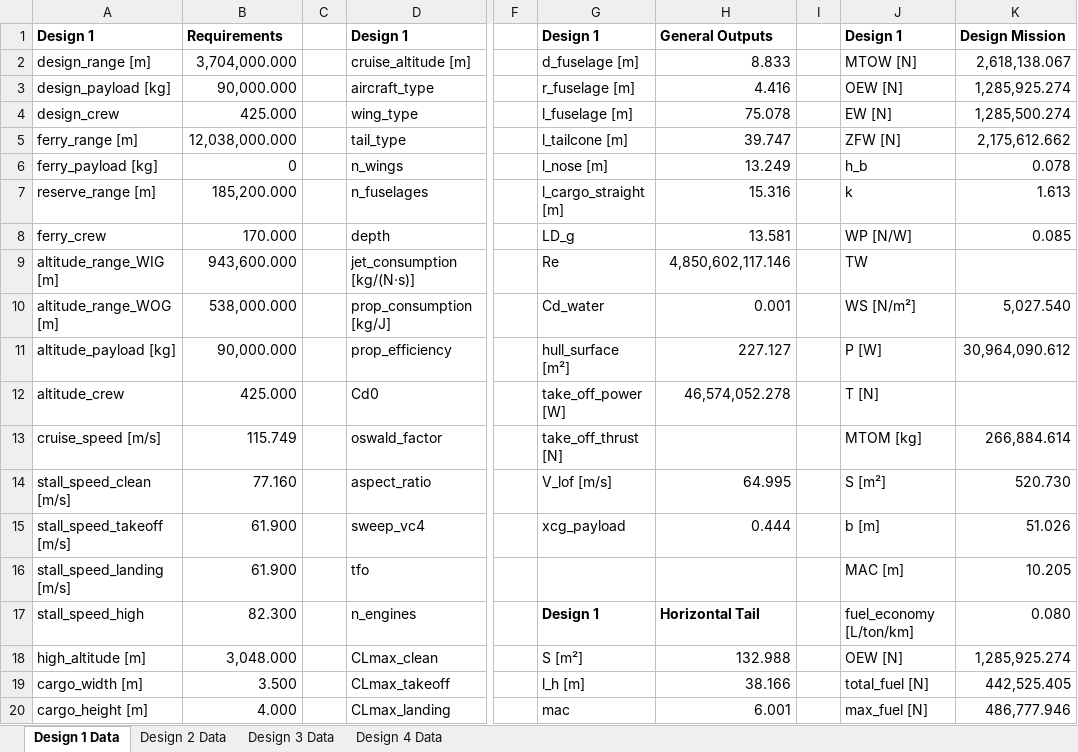
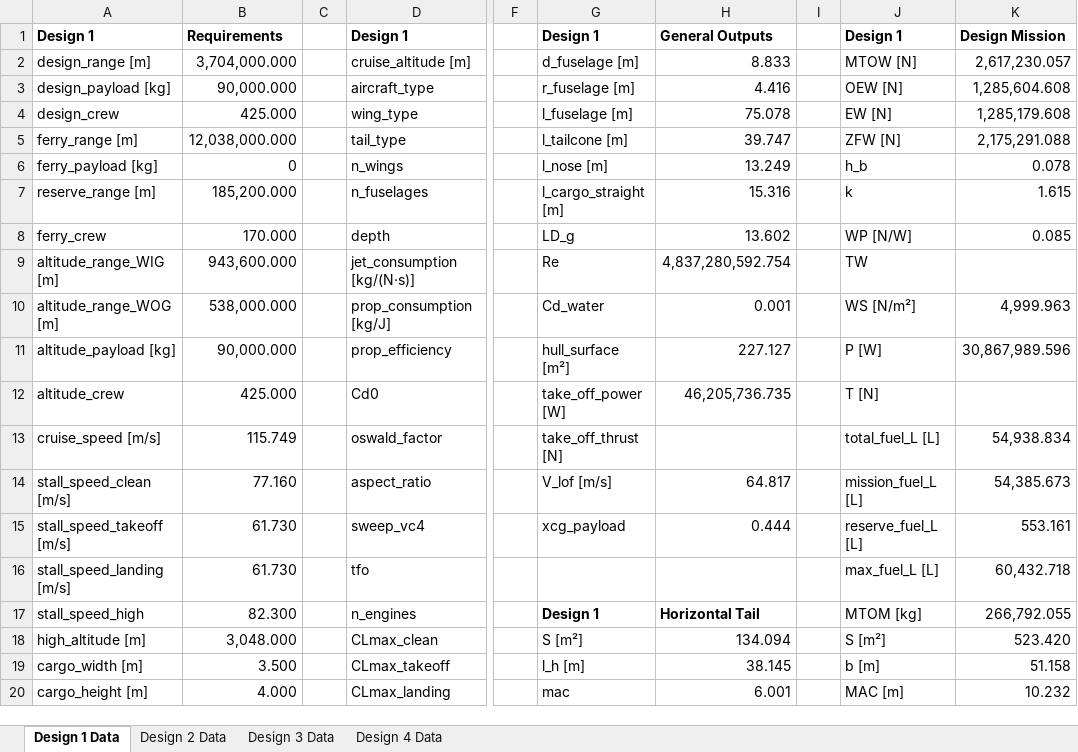
Before and after one commit to PaSieg0/Ekranoplan-DSE, an Excel workbook: concepts.xlsx, sheet Design 1 Data, drawn as a sheet; only a part is shown, gaps mark what is left out; values as stored, in another font and other column widths than the file's, no borders; the diff covers the shown part only; the diff names each change by its address in the sheet, - before the commit and + after, or states it on an @@ line.

Commit message:
Enhance fuel calculations and update design data
- Added conversions for fuel quantities from Newtons to liters in ClassIWeightEstimation.py.
- Updated AircraftIteration class to include maximum fuel in liters for design, ferry, altitude, and max outputs.
- Modified design JSON files (design1.json, design2.json, design3.json, design4.json) to include new fuel metrics in liters.
- Adjusted utils.py to reflect new fuel metrics in the design JSON to Excel conversion function.
- Updated concepts.xlsx to include changes related to fuel metrics.

```diff
--- a/concepts.xlsx (sheet Design 1 Data)
+++ b/concepts.xlsx (sheet Design 1 Data)
-K2: 2,618,138.067
+K2: 2,617,230.057
-K3: 1,285,925.274
+K3: 1,285,604.608
-K4: 1,285,500.274
+K4: 1,285,179.608
-K5: 2,175,612.662
+K5: 2,175,291.088
-K7: 1.613
+K7: 1.615
-H8: 13.581
+H8: 13.602
-H9: 4,850,602,117.146
+H9: 4,837,280,592.754
-K10: 5,027.540
+K10: 4,999.963
-K11: 30,964,090.612
+K11: 30,867,989.596
-H12: 46,574,052.278
+H12: 46,205,736.735
-J13: MTOM [kg]
+J13: total_fuel_L [L]
-K13: 266,884.614
+K13: 54,938.834
-H14: 64.995
+H14: 64.817
-J14: S [m²]
+J14: mission_fuel_L [L]
-K14: 520.730
+K14: 54,385.673
-B15:B16: 61.900
+B15:B16: 61.730
-J15: b [m]
+J15: reserve_fuel_L [L]
-K15: 51.026
+K15: 553.161
-J16: MAC [m]
+J16: max_fuel_L [L]
-K16: 10.205
+K16: 60,432.718
-J17: fuel_economy [L/ton/km]
+J17: MTOM [kg]
-K17: 0.080
+K17: 266,792.055
-H18: 132.988
+H18: 134.094
-J18: OEW [N]
+J18: S [m²]
-K18: 1,285,925.274
+K18: 523.420
-H19: 38.166
+H19: 38.145
-J19: total_fuel [N]
+J19: b [m]
-K19: 442,525.405
+K19: 51.158
-J20: max_fuel [N]
+J20: MAC [m]
-K20: 486,777.946
+K20: 10.232
```
Also changed, not shown: 48 edited cells elsewhere in this sheet, sheet Design 3 Data, sheet Design 4 Data, sheet Design 2 Data, 7 other files.
